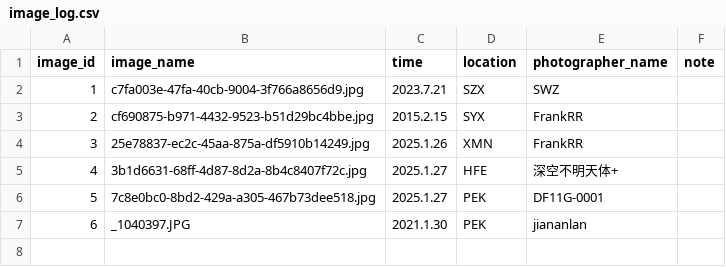
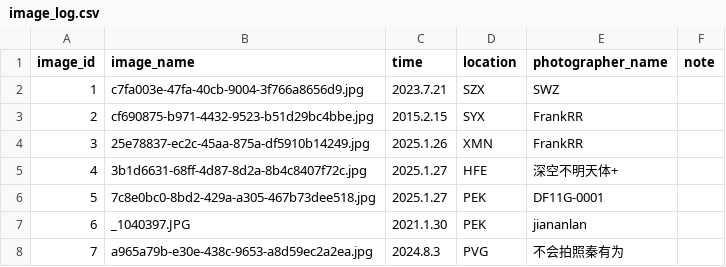
Before and after one commit to CuteNewWebDeveloper/CuteNew_gallery, a CSV file: docs/images/image_log.csv, drawn as a sheet.

```diff
--- a/docs/images/image_log.csv
+++ b/docs/images/image_log.csv
@@ -7 +7,2 @@ image_id,image_name,time,location,photographer_name,note
 6,_1040397.JPG,2021.1.30,PEK,jiananlan,
+7,a965a79b-e30e-438c-9653-a8d59ec2a2ea.jpg,2024.8.3,PVG,不会拍照秦有为,
```
Also changed, not shown: 4 other files.
